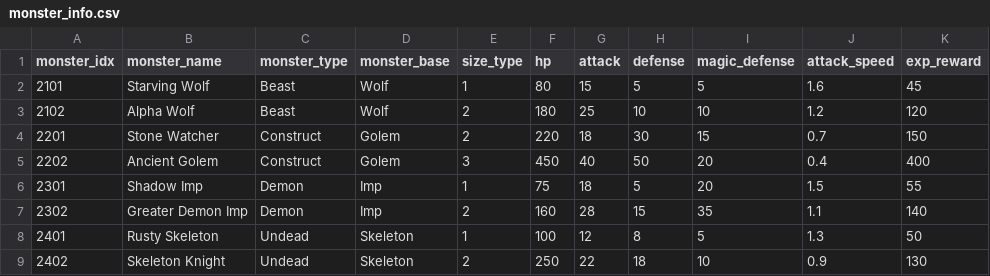
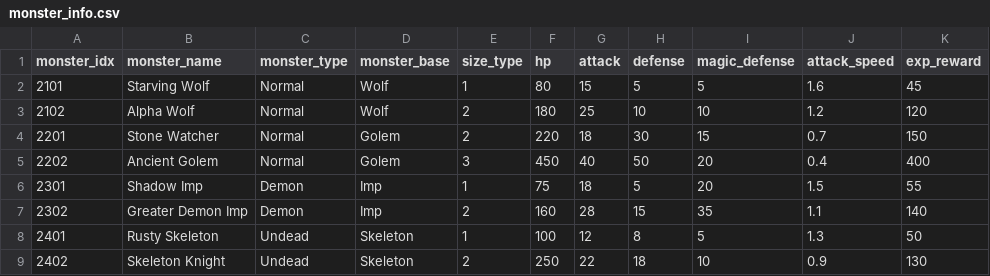
Before and after one commit to dldudcks91/TheSevenRPG, a CSV file: fastapi/meta_data/monster_info.csv, drawn as a sheet; only a part is shown; the diff names each change by its address in the sheet, - before the commit and + after, or states it on an @@ line.

```diff
--- a/fastapi/meta_data/monster_info.csv
+++ b/fastapi/meta_data/monster_info.csv
-C2:C3 (monster_type): Beast
+C2:C3 (monster_type): Normal
-C4:C5 (monster_type): Construct
+C4:C5 (monster_type): Normal
```
Also changed, not shown: fastapi/docs/game_design/아이템.csv, fastapi/docs/game_design/장비.csv, 22 other files.
